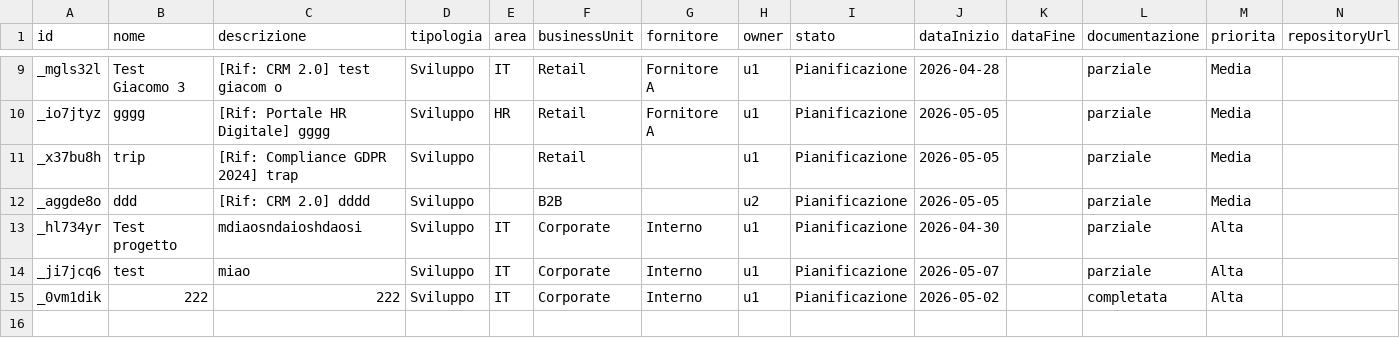
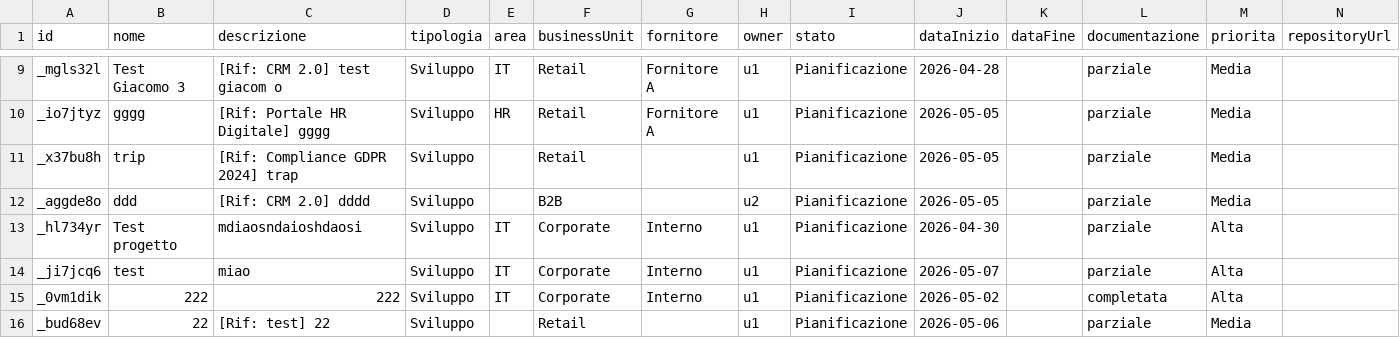
Before and after one commit to lodomenicobufi/luo-portfolio-access, a CSV file: data/projects.csv, drawn as a sheet; only a part is shown, gaps mark what is left out.

Commit message:
Update projects

```diff
--- a/data/projects.csv
+++ b/data/projects.csv
@@ -15 +15,2 @@ _ji7jcq6,test,miao,Sviluppo,IT,Corporate,Interno,u1,Pianificazione,2026-05-07,,p
 _0vm1dik,222,222,Sviluppo,IT,Corporate,Interno,u1,Pianificazione,2026-05-02,,completata,Alta,
+_bud68ev,22,[Rif: test] 22,Sviluppo,,Retail,,u1,Pianificazione,2026-05-06,,parziale,Media,
```
